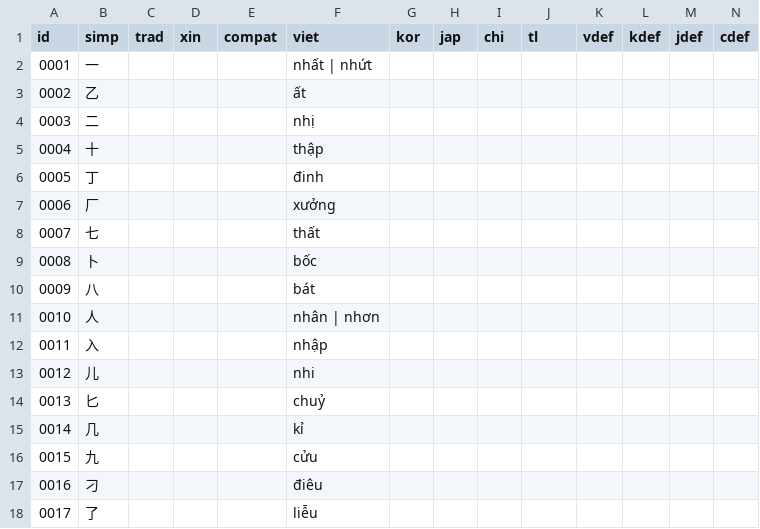
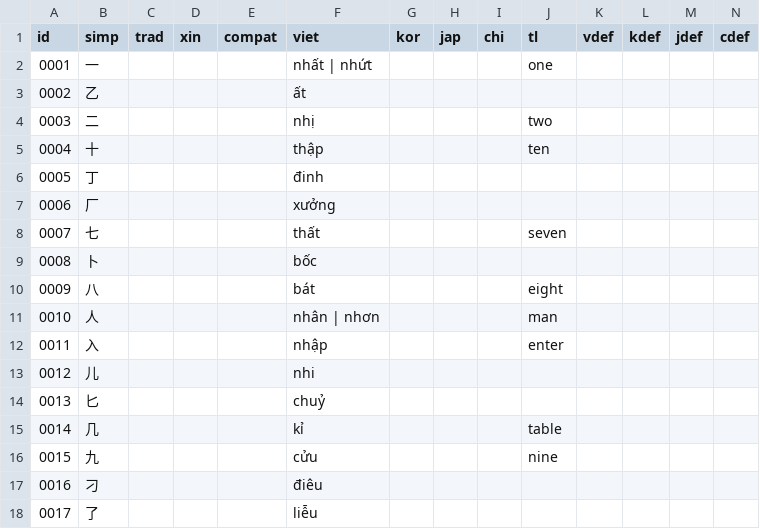
Before and after one commit to EricL22/EricL22.github.io, a CSV file: assets/data/xn-dict.csv, drawn as a sheet; only a part is shown.

Commit message:
Add files via upload

```diff
--- a/assets/data/xn-dict.csv
+++ b/assets/data/xn-dict.csv
@@ -1,17 +1,17 @@
 id,simp,trad,xin,compat,viet,kor,jap,chi,tl,vdef,kdef,jdef,cdef,,,,,,,,,,,,,
-0001,一,,,,nhất | nhứt,,,,,,,,,,,,,,,,,,,,,
+0001,一,,,,nhất | nhứt,,,,one,,,,,,,,,,,,,,,,,
 0002,乙,,,,ất,,,,,,,,,,,,,,,,,,,,,
-0003,二,,,,nhị,,,,,,,,,,,,,,,,,,,,,
-0004,十,,,,thập,,,,,,,,,,,,,,,,,,,,,
+0003,二,,,,nhị,,,,two,,,,,,,,,,,,,,,,,
+0004,十,,,,thập,,,,ten,,,,,,,,,,,,,,,,,
 0005,丁,,,,đinh,,,,,,,,,,,,,,,,,,,,,
 0006,厂,,,,xưởng,,,,,,,,,,,,,,,,,,,,,
-0007,七,,,,thất,,,,,,,,,,,,,,,,,,,,,
+0007,七,,,,thất,,,,seven,,,,,,,,,,,,,,,,,
 0008,卜,,,,bốc,,,,,,,,,,,,,,,,,,,,,
-0009,八,,,,bát,,,,,,,,,,,,,,,,,,,,,
-0010,人,,,,nhân | nhơn,,,,,,,,,,,,,,,,,,,,,
-0011,入,,,,nhập,,,,,,,,,,,,,,,,,,,,,
+0009,八,,,,bát,,,,eight,,,,,,,,,,,,,,,,,
+0010,人,,,,nhân | nhơn,,,,man,,,,,,,,,,,,,,,,,
+0011,入,,,,nhập,,,,enter,,,,,,,,,,,,,,,,,
 0012,儿,,,,nhi,,,,,,,,,,,,,,,,,,,,,
 0013,匕,,,,chuỷ,,,,,,,,,,,,,,,,,,,,,
-0014,几,,,,kỉ,,,,,,,,,,,,,,,,,,,,,
-0015,九,,,,cửu,,,,,,,,,,,,,,,,,,,,,
+0014,几,,,,kỉ,,,,table,,,,,,,,,,,,,,,,,
+0015,九,,,,cửu,,,,nine,,,,,,,,,,,,,,,,,
 0016,刁,,,,điêu,,,,,,,,,,,,,,,,,,,,,
```
